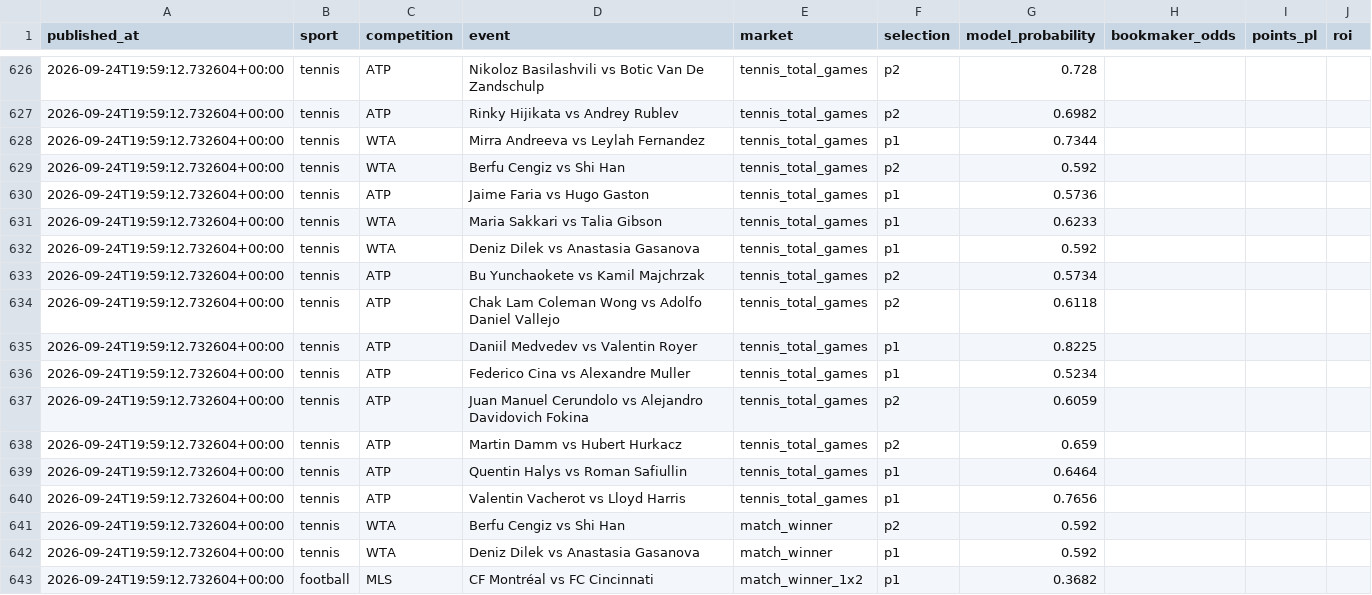
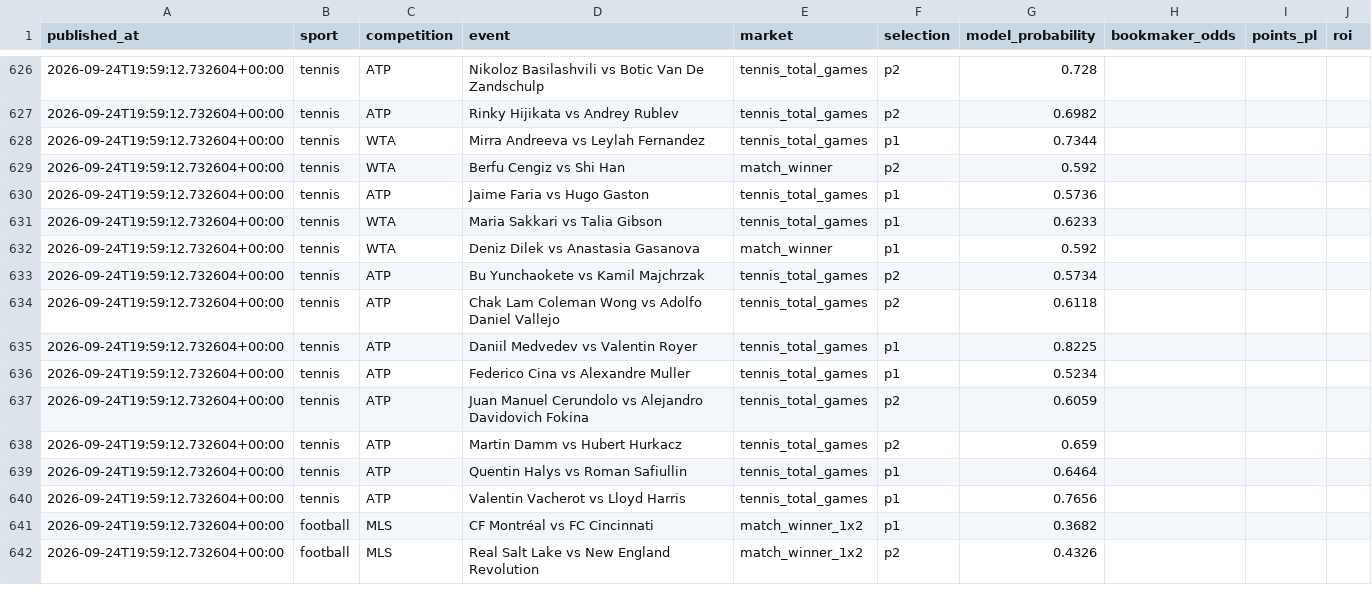
Before and after one commit to topboyasian-stack/match-signal, a CSV file: data/tippingsports_export.csv, drawn as a sheet; only a part is shown, gaps mark what is left out; the shorter side is filled out with more unchanged rows.

```diff
--- a/data/tippingsports_export.csv
+++ b/data/tippingsports_export.csv
@@ -628,6 +628,6 @@ published_at,sport,competition,event,market,selection,model_probability,bookmake
 2026-09-24T19:59:12.732604+00:00,tennis,WTA,Mirra Andreeva vs Leylah Fernandez,tennis_total_games,p1,0.7344,,,
-2026-09-24T19:59:12.732604+00:00,tennis,WTA,Berfu Cengiz vs Shi Han,tennis_total_games,p2,0.592,,,
+2026-09-24T19:59:12.732604+00:00,tennis,WTA,Berfu Cengiz vs Shi Han,match_winner,p2,0.592,,,
 2026-09-24T19:59:12.732604+00:00,tennis,ATP,Jaime Faria vs Hugo Gaston,tennis_total_games,p1,0.5736,,,
 2026-09-24T19:59:12.732604+00:00,tennis,WTA,Maria Sakkari vs Talia Gibson,tennis_total_games,p1,0.6233,,,
-2026-09-24T19:59:12.732604+00:00,tennis,WTA,Deniz Dilek vs Anastasia Gasanova,tennis_total_games,p1,0.592,,,
+2026-09-24T19:59:12.732604+00:00,tennis,WTA,Deniz Dilek vs Anastasia Gasanova,match_winner,p1,0.592,,,
 2026-09-24T19:59:12.732604+00:00,tennis,ATP,Bu Yunchaokete vs Kamil Majchrzak,tennis_total_games,p2,0.5734,,,
@@ -640,4 +640,2 @@ published_at,sport,competition,event,market,selection,model_probability,bookmake
 2026-09-24T19:59:12.732604+00:00,tennis,ATP,Valentin Vacherot vs Lloyd Harris,tennis_total_games,p1,0.7656,,,
-2026-09-24T19:59:12.732604+00:00,tennis,WTA,Berfu Cengiz vs Shi Han,match_winner,p2,0.592,,,
-2026-09-24T19:59:12.732604+00:00,tennis,WTA,Deniz Dilek vs Anastasia Gasanova,match_winner,p1,0.592,,,
 2026-09-24T19:59:12.732604+00:00,football,MLS,CF Montréal vs FC Cincinnati,match_winner_1x2,p1,0.3682,,,
```
Also changed, not shown: 3 other files.
